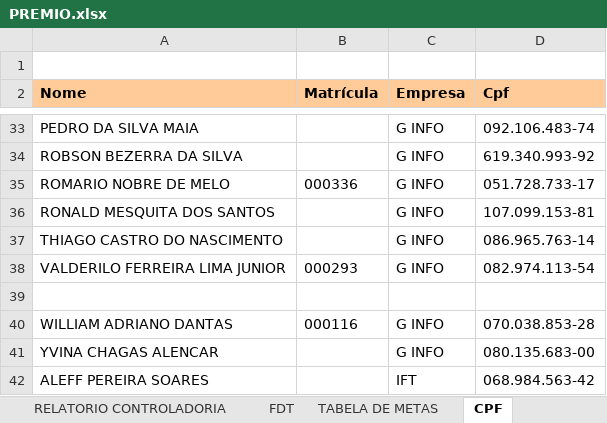
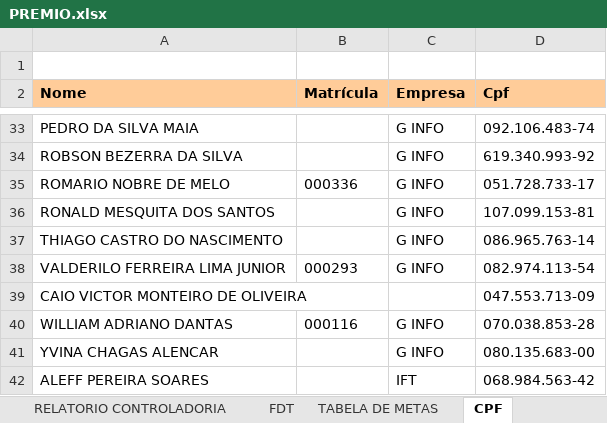
Before and after one commit to alansoutoce/premio, an Excel workbook: PREMIO.xlsx, sheet CPF, drawn as a sheet; only a part is shown, gaps mark what is left out; values as stored, in another font and other column widths than the file's, no borders; the diff names each change by its address in the sheet, - before the commit and + after, or states it on an @@ line.

Commit message:
Add files via upload

```diff
--- a/PREMIO.xlsx (sheet CPF)
+++ b/PREMIO.xlsx (sheet CPF)
-row 39: (empty)
+row 39: CAIO VICTOR MONTEIRO DE OLIVEIRA |  |  | 047.553.713-09
```
Also changed, not shown: sheet FDT.
